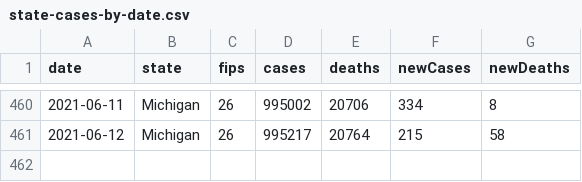
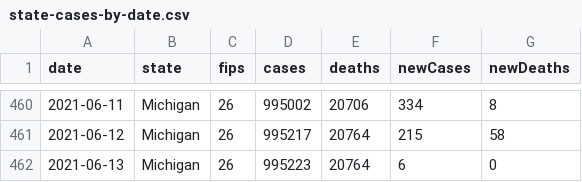
Before and after one commit to damaneice/covid-19, a CSV file: src/data/state-cases-by-date.csv, drawn as a sheet; only a part is shown, gaps mark what is left out; the diff names each change by its address in the sheet, - before the commit and + after, or states it on an @@ line.

```diff
--- a/src/data/state-cases-by-date.csv
+++ b/src/data/state-cases-by-date.csv
+row 462: 2021-06-13 | Michigan | 26 | 995223 | 20764 | 6 | 0
```
Also changed, not shown: src/data/state-cases-by-date-per-100k.csv, 2 other files.
